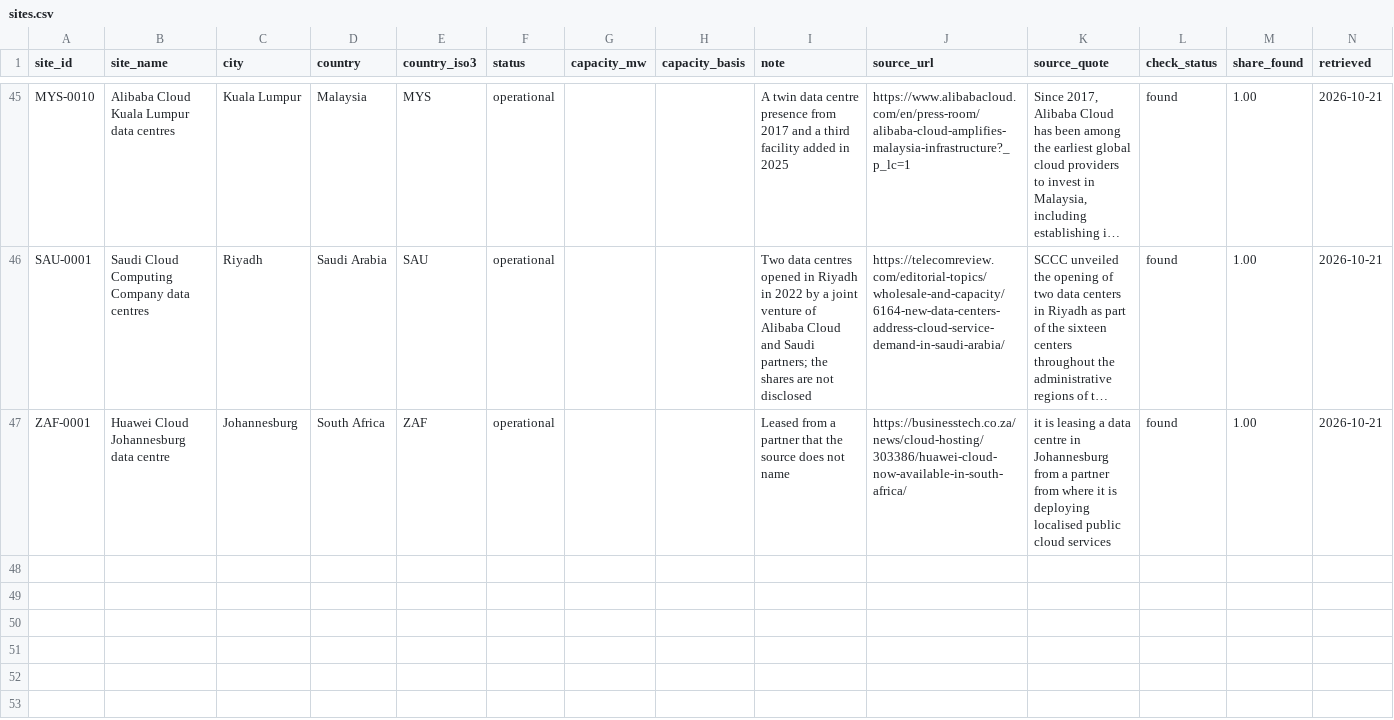
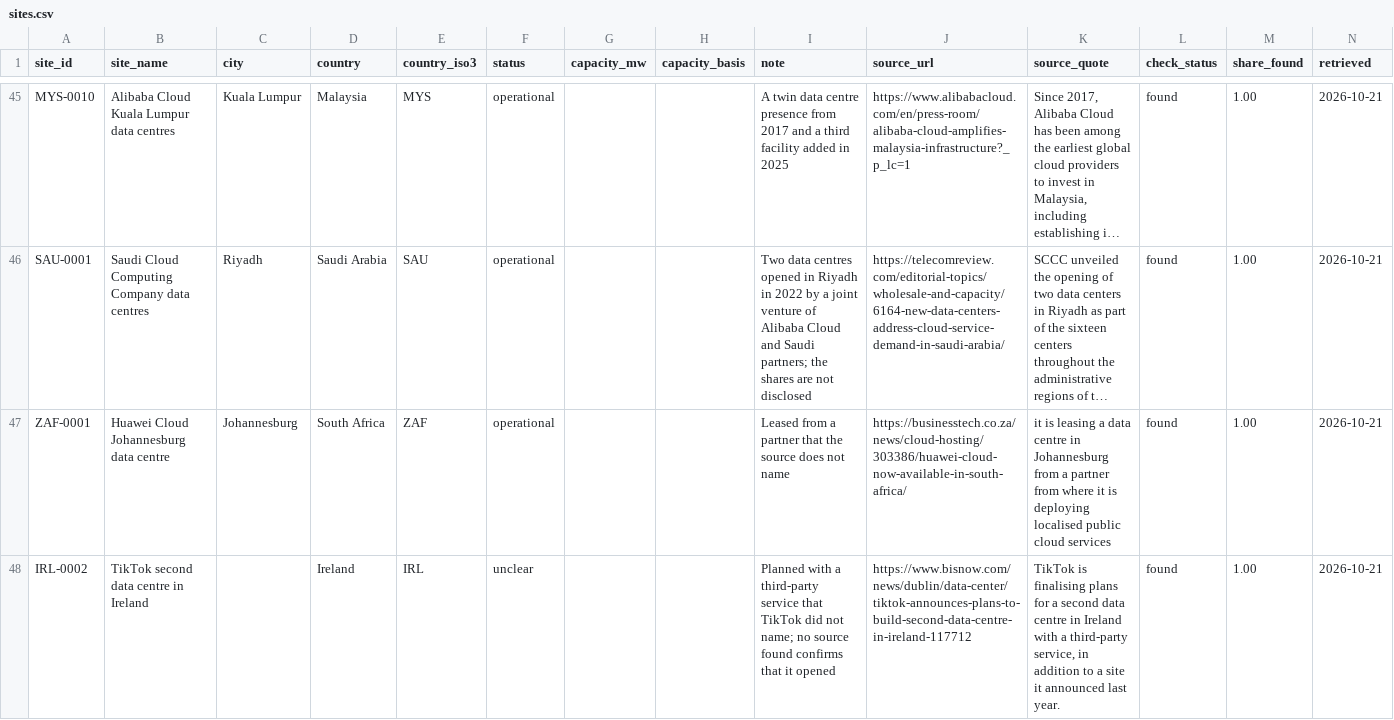
Before and after one commit to newlivehung123123/overseas_data_centres_China, a CSV file: data/sites.csv, drawn as a sheet; only a part is shown, gaps mark what is left out; long unchanged cells end in …; the diff names each change by its address in the sheet, - before the commit and + after, or states it on an @@ line.

Commit message:
Add TikTok's second planned site in Ireland
TikTok said in February 2023 that it was finalising a second Irish data
centre with a third-party service. No source found confirms that it opened,
so its status is unclear and ByteDance's role is coded user. The site layer
holds 47 sites and 52 roles, all found on their pages.

```diff
--- a/data/sites.csv
+++ b/data/sites.csv
+row 48: IRL-0002 | TikTok second data centre in Ireland |  | Ireland | IRL | unclear |  |  | Planned with a third-party service that TikTok did not name; no source found confirms that it opened | https://www.bisnow.com/news/dublin/data-center/tiktok-announces-plans-to-build-second-data-centre-in-ireland-117712 | TikTok is finalising plans for a second data centre in Ireland with a third-party service, in addition to a site it announced last year. | found | 1.00 | 2026-10-21
```
Also changed, not shown: config/site_roles.csv, config/sites.csv, 3 other files.
